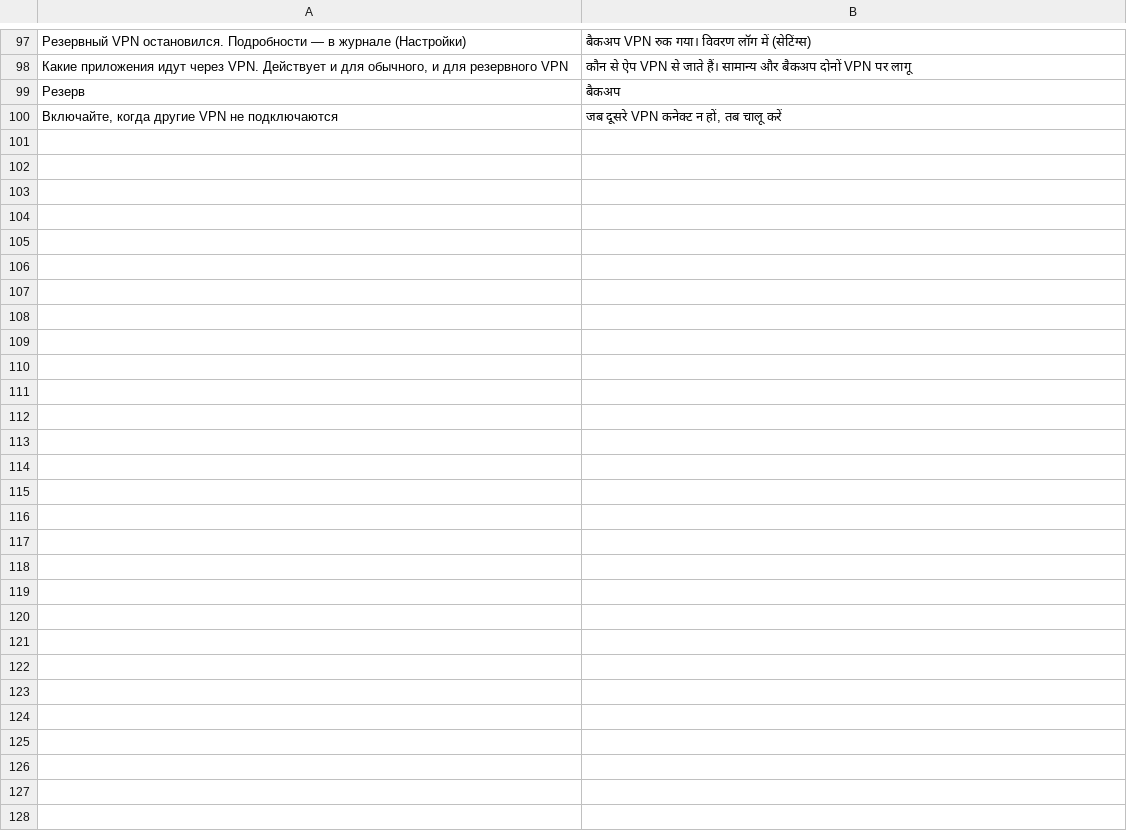
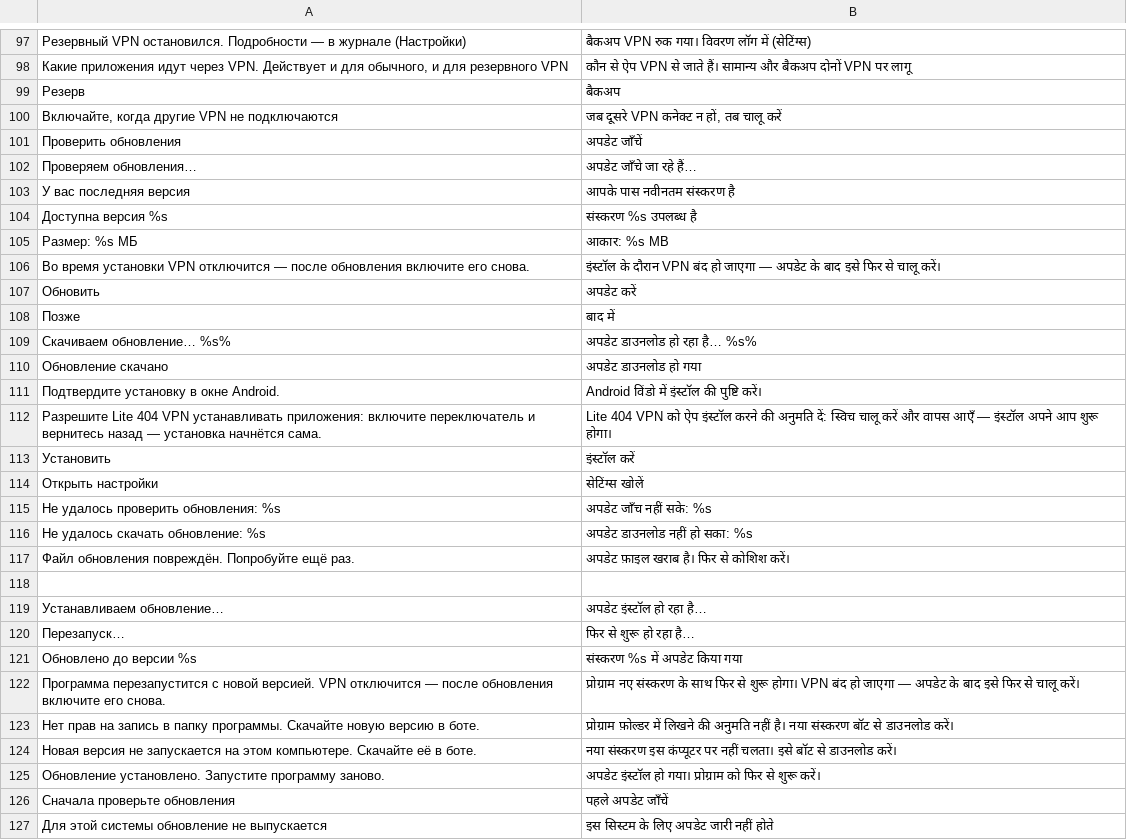
Before and after one commit to Lite-404/lite404-vpn, a TSV file: desktop/web/i18n/hi.tsv, drawn as a sheet; only a part is shown, gaps mark what is left out; the diff names each change by its address in the sheet, - before the commit and + after, or states it on an @@ line.

```diff
--- a/desktop/web/i18n/hi.tsv
+++ b/desktop/web/i18n/hi.tsv
+row 101: Проверить обновления | अपडेट जाँचें
+row 102: Проверяем обновления… | अपडेट जाँचे जा रहे हैं…
+row 103: У вас последняя версия | आपके पास नवीनतम संस्करण है
+row 104: Доступна версия %s | संस्करण %s उपलब्ध है
+row 105: Размер: %s МБ | आकार: %s MB
+row 106: Во время установки VPN отключится — после обновления включите его снова. | इंस्टॉल के दौरान VPN बंद हो जाएगा — अपडेट के बाद इसे फिर से चालू करें।
+row 107: Обновить | अपडेट करें
+row 108: Позже | बाद में
+row 109: Скачиваем обновление… %s% | अपडेट डाउनलोड हो रहा है… %s%
+row 110: Обновление скачано | अपडेट डाउनलोड हो गया
+row 111: Подтвердите установку в окне Android. | Android विंडो में इंस्टॉल की पुष्टि करें।
+row 112: Разрешите Lite 404 VPN устанавливать приложения: включите переключатель и вернитесь назад — установка начнётся сама. | Lite 404 VPN को ऐप इंस्टॉल करने की अनुमति दें: स्विच चालू करें और वापस आएँ — इंस्टॉल अपने आप शुरू होगा।
+row 113: Установить | इंस्टॉल करें
+row 114: Открыть настройки | सेटिंग्स खोलें
+row 115: Не удалось проверить обновления: %s | अपडेट जाँच नहीं सके: %s
+row 116: Не удалось скачать обновление: %s | अपडेट डाउनलोड नहीं हो सका: %s
+row 117: Файл обновления повреждён. Попробуйте ещё раз. | अपडेट फ़ाइल खराब है। फिर से कोशिश करें।
+row 118: (empty)
+row 119: Устанавливаем обновление… | अपडेट इंस्टॉल हो रहा है…
+row 120: Перезапуск… | फिर से शुरू हो रहा है…
+row 121: Обновлено до версии %s | संस्करण %s में अपडेट किया गया
+row 122: Программа перезапустится с новой версией. VPN отключится — после обновления включите его снова. | प्रोग्राम नए संस्करण के साथ फिर से शुरू होगा। VPN बंद हो जाएगा — अपडेट के बाद इसे फिर से चालू करें।
+row 123: Нет прав на запись в папку программы. Скачайте новую версию в боте. | प्रोग्राम फ़ोल्डर में लिखने की अनुमति नहीं है। नया संस्करण बॉट से डाउनलोड करें।
+row 124: Новая версия не запускается на этом компьютере. Скачайте её в боте. | नया संस्करण इस कंप्यूटर पर नहीं चलता। इसे बॉट से डाउनलोड करें।
+row 125: Обновление установлено. Запустите программу заново. | अपडेट इंस्टॉल हो गया। प्रोग्राम को फिर से शुरू करें।
+row 126: Сначала проверьте обновления | पहले अपडेट जाँचें
+row 127: Для этой системы обновление не выпускается | इस सिस्टम के लिए अपडेट जारी नहीं होते
```
Also changed, not shown: desktop/web/i18n/ar.tsv, desktop/web/i18n/fa.tsv, 54 other files.
